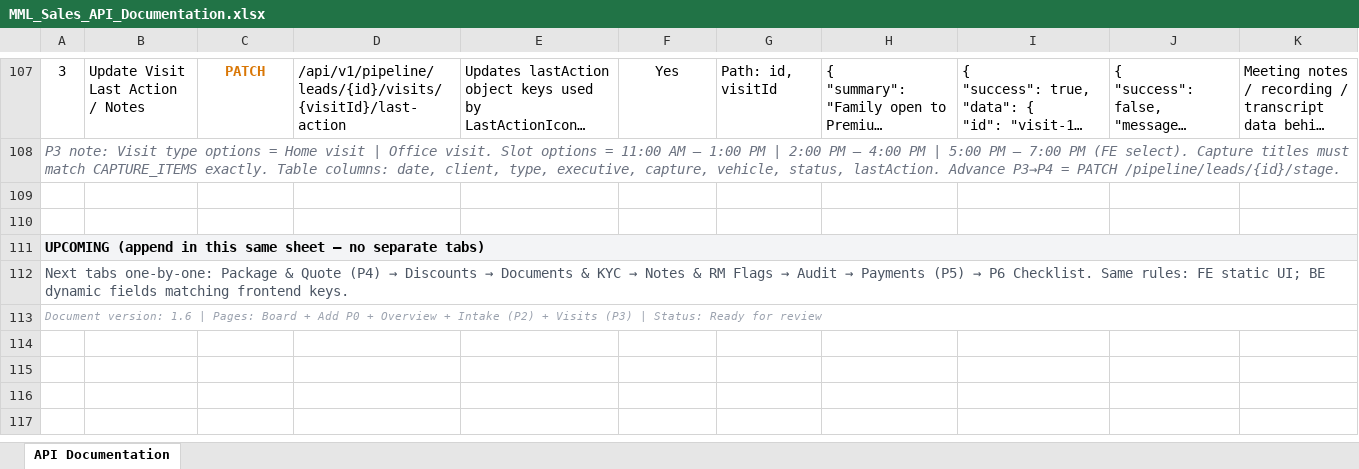
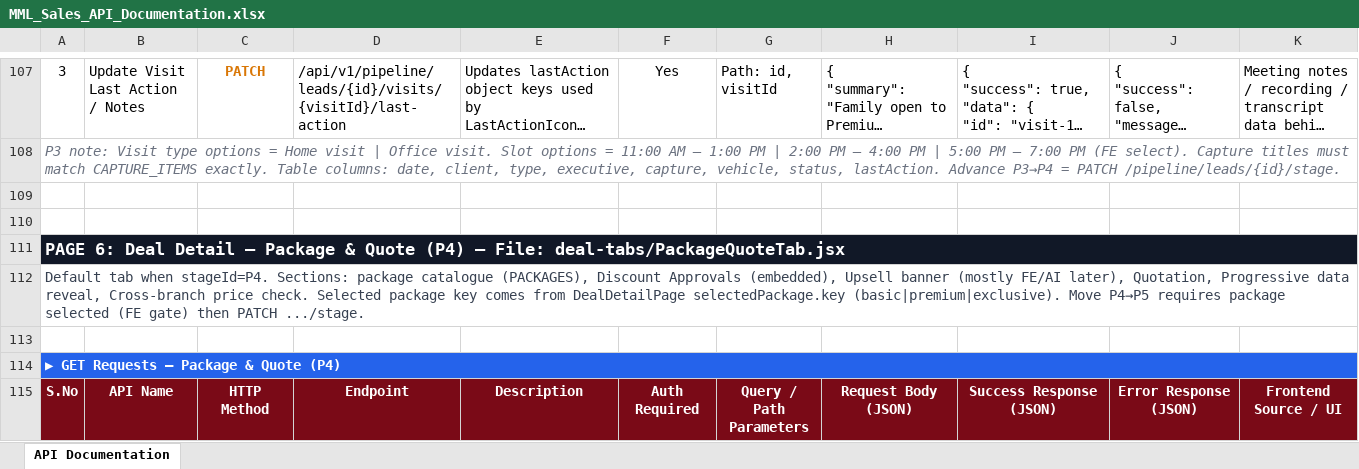
Before and after one commit to aditya90205/mml-sales, an Excel workbook: docs/MML_Sales_API_Documentation.xlsx, sheet API Documentation, drawn as a sheet; only a part is shown, gaps mark what is left out; long unchanged cells end in …; values as stored, in another font and other column widths than the file's, no borders; addresses are those after the commit; the diff covers the shown part only; the diff names each change by its address in the sheet, - before the commit and + after, or states it on an @@ line.

```diff
--- a/docs/MML_Sales_API_Documentation.xlsx (sheet API Documentation)
+++ b/docs/MML_Sales_API_Documentation.xlsx (sheet API Documentation)
-A111: UPCOMING (append in this same sheet — no separate tabs)
+A111: PAGE 6: Deal Detail — Package & Quote (P4) — File: deal-tabs/PackageQuoteTab.jsx
-A111:K111 fill: #F3F4F6
+A111:K111 fill: #111827
-A111 text colour: black
+A111 text colour: #FFFFFF, text size: larger
@@ A112: Next tabs one-by-one: Package & Quote (P4) → Discounts → Documents & KYC → Notes & RM Flags → Audit → Payments (P5) → P6 Checklist. Same rules: FE static UI; BE dynamic fields matching frontend keys. → Default tab when stageId=P4. Sections: package catalogue (PACKAGES), Discount Approvals (embedded), Upsell banner (mostly FE/AI later), Quotation, Progressive data reveal, Cross-branch price check. Selected package key comes from DealDetailPage selectedPackage.key (basic|premium|exclusive). Move P4→P5 requires package selected (FE gate) then PATCH .../stage. @@
+row 113: (empty)
-A114: Document version: 1.6 | Pages: Board + Add P0 + Overview + Intake (P2) + Visits (P3) | Status: Ready for review
+A114: ▶ GET Requests — Package & Quote (P4)
-A114:K114 fill: none
+A114:K114 fill: #2563EB
@@ A114 text size: larger, bold: off → on, italic: on → off, text colour: #9CA3AF → #FFFFFF @@
+row 115: S.No | API Name | HTTP Method | Endpoint | Description | Auth Required | Query / Path Parameters | Request Body (JSON) | Success Response (JSON) | Error Response (JSON) | Frontend Source / UI
```
Also changed, not shown: 95 added rows elsewhere in this sheet, 1 other file.
